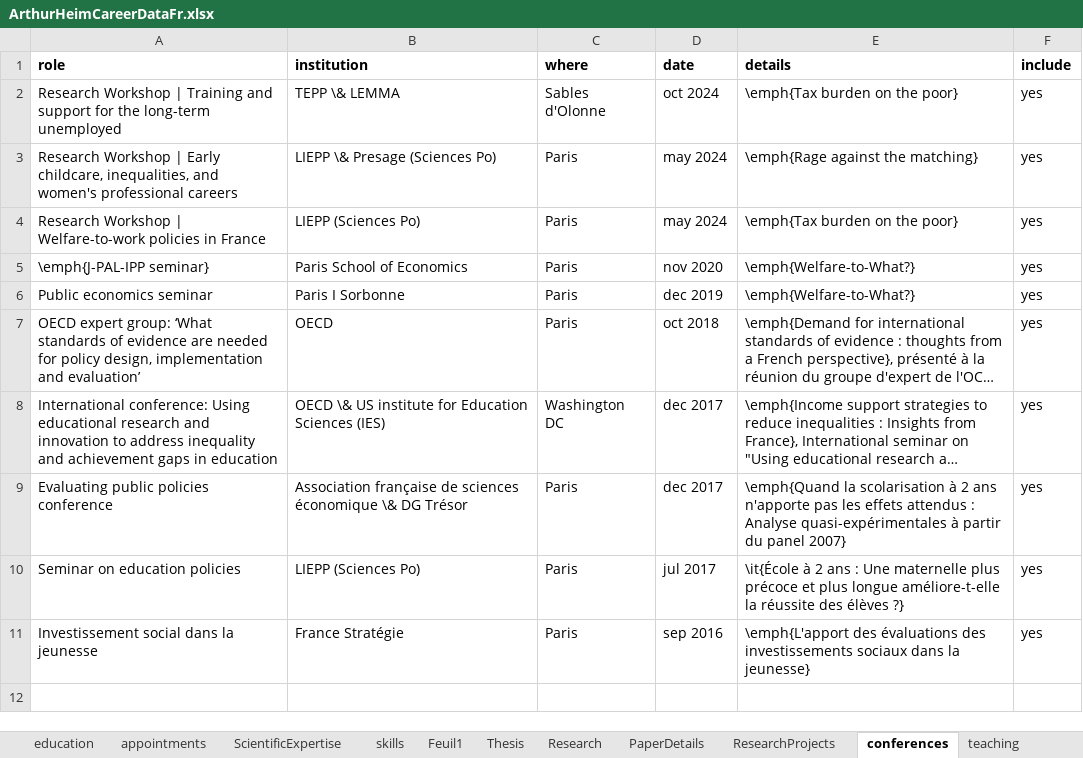
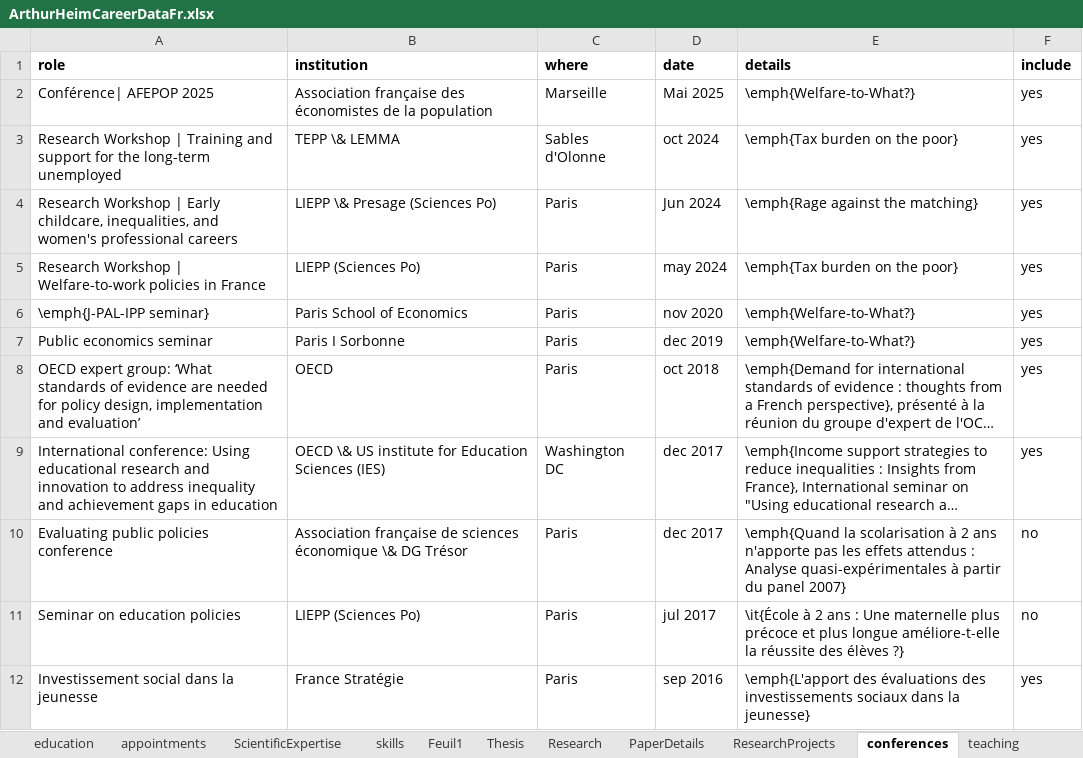
Before and after one commit to arthurheim/Data_DrivenResume, an Excel workbook: Data/ArthurHeimCareerDataFr.xlsx, sheet conferences, drawn as a sheet; long unchanged cells end in …; values as stored, in another font and other column widths than the file's, no borders; addresses are those after the commit; the diff names each change by its address in the sheet, - before the commit and + after, or states it on an @@ line.

```diff
--- a/Data/ArthurHeimCareerDataFr.xlsx (sheet conferences)
+++ b/Data/ArthurHeimCareerDataFr.xlsx (sheet conferences)
+row 2: Conférence| AFEPOP 2025 | Association française des économistes de la population | Marseille | Mai 2025 | \emph{Welfare-to-What?} | yes
-D4 (date): may 2024
+D4 (date): Jun 2024
-F10:F11 (include): yes
+F10:F11 (include): no
```
Also changed, not shown: Data/ArthurHeimCareerDataEn.xlsx, 5 other files.
